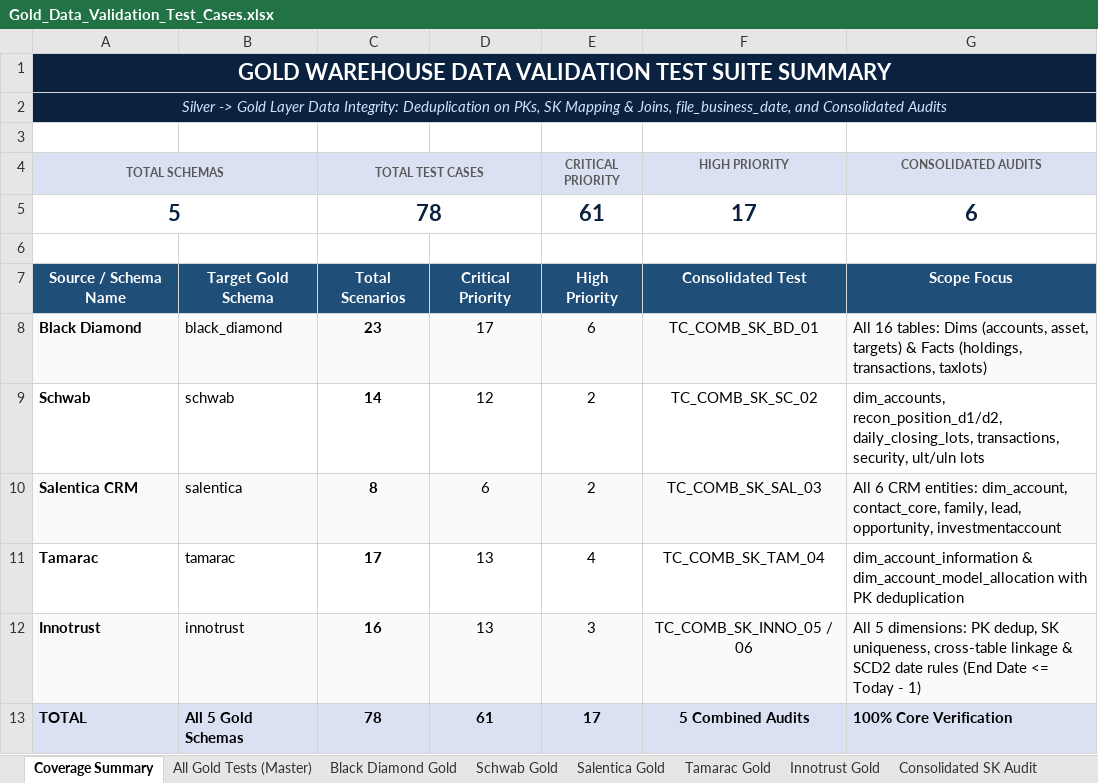
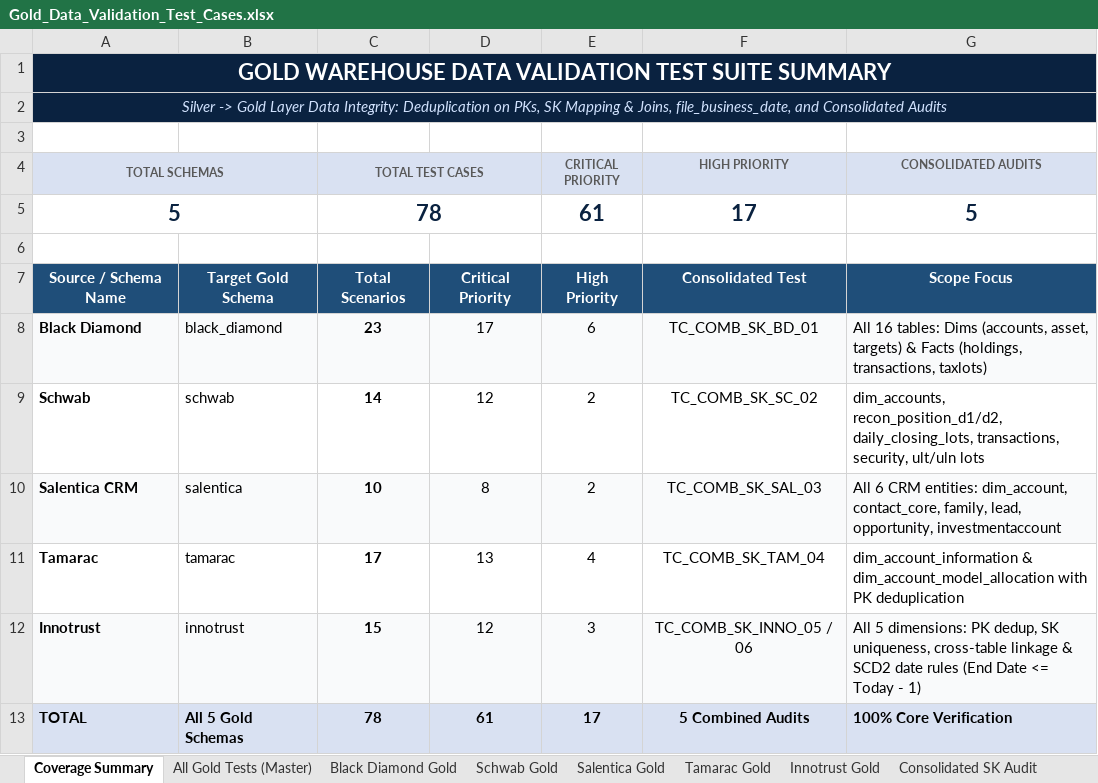
Before and after one commit to Vivek-Hexaview/Data_validation_automation_Script, an Excel workbook: Gold_Data_Validation_Test_Cases.xlsx, sheet Coverage Summary, drawn as a sheet; values as stored, in another font and other column widths than the file's, no borders; the diff names each change by its address in the sheet, - before the commit and + after, or states it on an @@ line.

```diff
--- a/Gold_Data_Validation_Test_Cases.xlsx (sheet Coverage Summary)
+++ b/Gold_Data_Validation_Test_Cases.xlsx (sheet Coverage Summary)
-G5 (CONSOLIDATED AUDITS): 6
+G5 (CONSOLIDATED AUDITS): 5
-C10 (TOTAL TEST CASES): 8
+C10 (TOTAL TEST CASES): 10
-D10: 6
+D10: 8
-C12 (TOTAL TEST CASES): 16
+C12 (TOTAL TEST CASES): 15
-D12: 13
+D12: 12
```
Also changed, not shown: sheet All Gold Tests (Master), sheet Salentica Gold, sheet Innotrust Gold, sheet Consolidated SK Audit, 3 other files.
